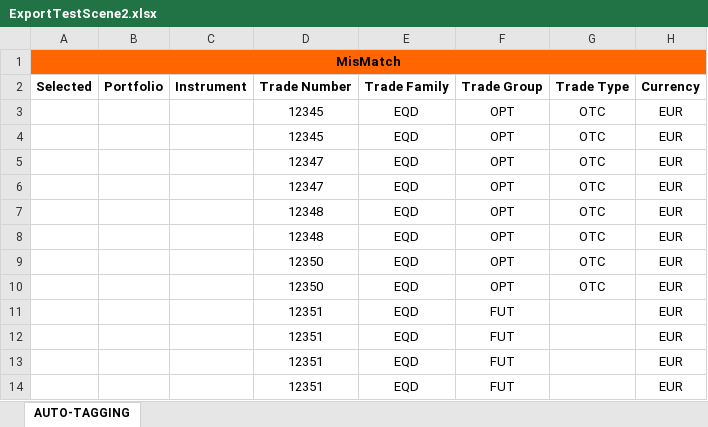
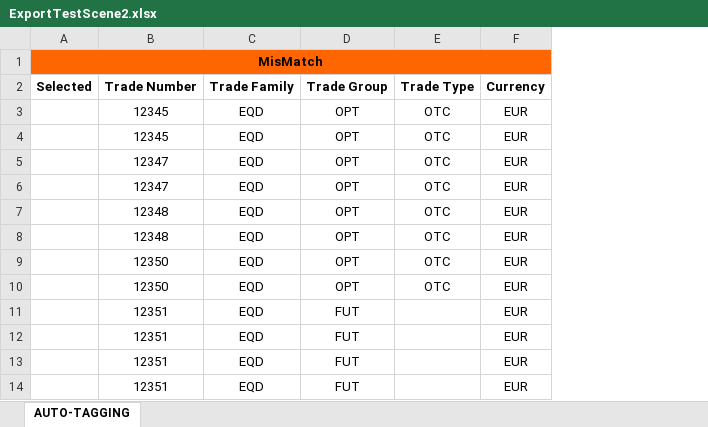
Before and after one commit to luanngu0111/autotag, an Excel workbook: export/ExportTestScene2.xlsx, sheet AUTO-TAGGING, drawn as a sheet; only a part is shown; values as stored, in another font and other column widths than the file's, no borders; the diff names each change by its address in the sheet, - before the commit and + after, or states it on an @@ line.

Commit message:
* Update export excel file function

```diff
--- a/export/ExportTestScene2.xlsx (sheet AUTO-TAGGING)
+++ b/export/ExportTestScene2.xlsx (sheet AUTO-TAGGING)
-column B (Portfolio), empty
-column C (Instrument), empty
```
Also changed, not shown: 4 other files.
